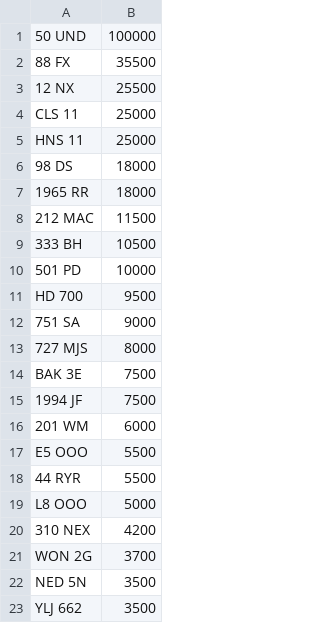
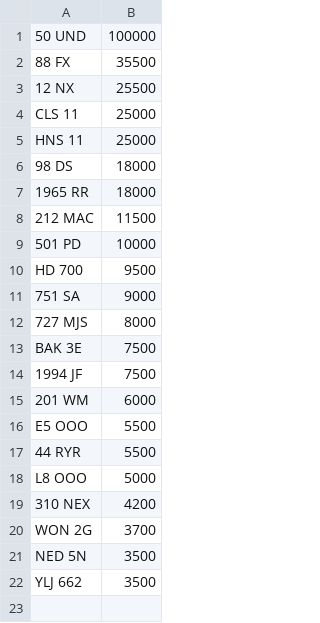
Before and after one commit to jamessaperia/simplyreg, a CSV file: csv/KAREN_PLUSVAT_0.csv, drawn as a sheet.

```diff
--- a/csv/KAREN_PLUSVAT_0.csv
+++ b/csv/KAREN_PLUSVAT_0.csv
@@ -8,3 +8,2 @@ HNS 11,25000
 212 MAC,11500
-333 BH,10500
 501 PD,10000
```
Also changed, not shown: csv/EMARK_PLUSVAT_380.csv.
